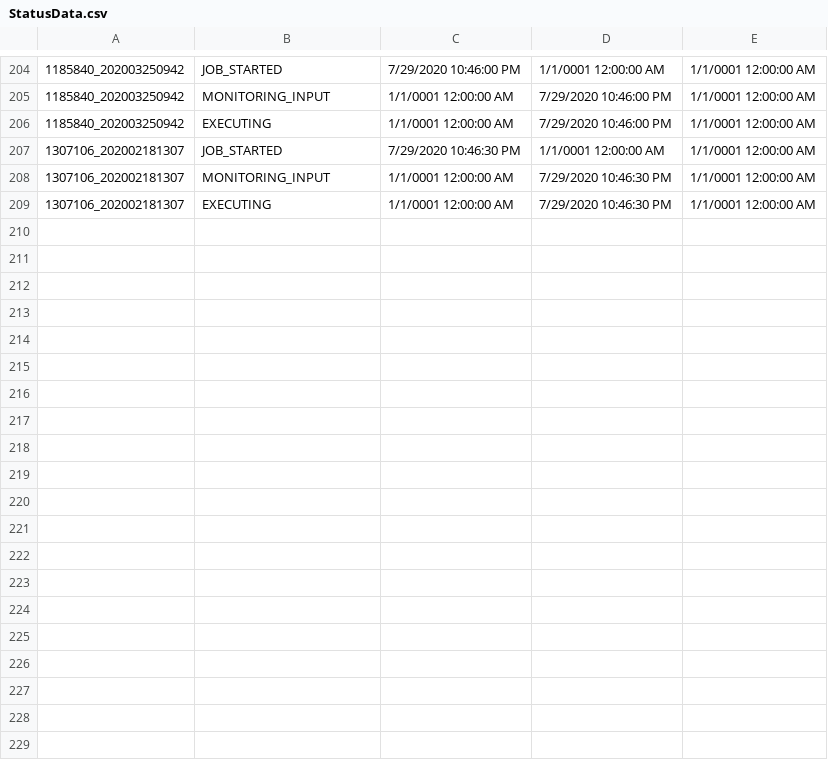
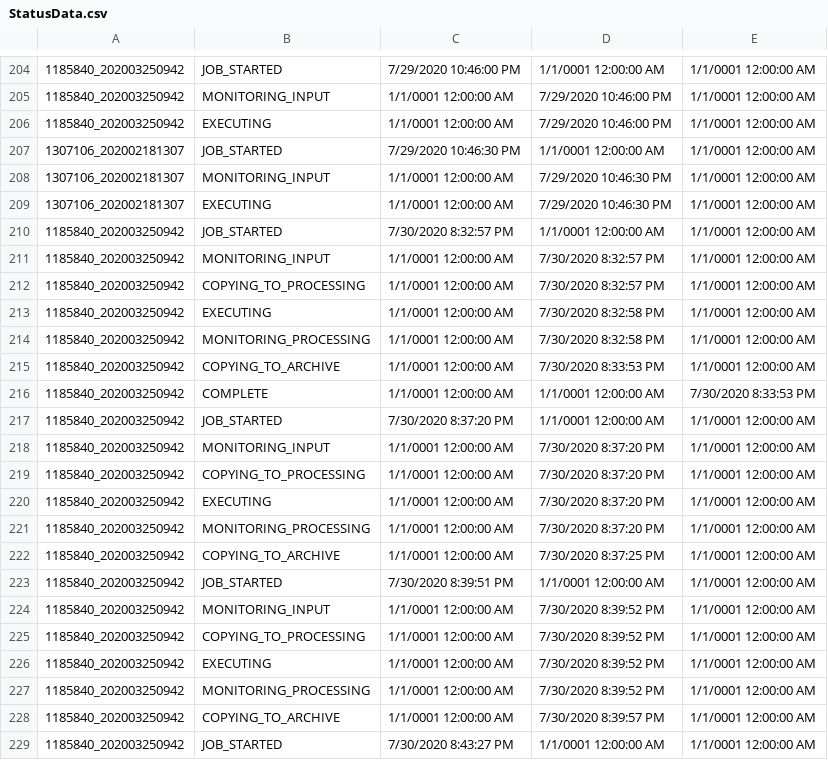
Before and after one commit to jimlundberg/Handler-Web-App, a CSV file: Handler/StatusData.csv, drawn as a sheet; only a part is shown, gaps mark what is left out; the diff covers the shown part only.

```diff
--- a/Handler/StatusData.csv
+++ b/Handler/StatusData.csv
@@ -209 +209,21 @@
 1307106_202002181307,EXECUTING,1/1/0001 12:00:00 AM,7/29/2020 10:46:30 PM,1/1/0001 12:00:00 AM
+1185840_202003250942,JOB_STARTED,7/30/2020 8:32:57 PM,1/1/0001 12:00:00 AM,1/1/0001 12:00:00 AM
+1185840_202003250942,MONITORING_INPUT,1/1/0001 12:00:00 AM,7/30/2020 8:32:57 PM,1/1/0001 12:00:00 AM
+1185840_202003250942,COPYING_TO_PROCESSING,1/1/0001 12:00:00 AM,7/30/2020 8:32:57 PM,1/1/0001 12:00:00 AM
+1185840_202003250942,EXECUTING,1/1/0001 12:00:00 AM,7/30/2020 8:32:58 PM,1/1/0001 12:00:00 AM
+1185840_202003250942,MONITORING_PROCESSING,1/1/0001 12:00:00 AM,7/30/2020 8:32:58 PM,1/1/0001 12:00:00 AM
+1185840_202003250942,COPYING_TO_ARCHIVE,1/1/0001 12:00:00 AM,7/30/2020 8:33:53 PM,1/1/0001 12:00:00 AM
+1185840_202003250942,COMPLETE,1/1/0001 12:00:00 AM,1/1/0001 12:00:00 AM,7/30/2020 8:33:53 PM
+1185840_202003250942,JOB_STARTED,7/30/2020 8:37:20 PM,1/1/0001 12:00:00 AM,1/1/0001 12:00:00 AM
+1185840_202003250942,MONITORING_INPUT,1/1/0001 12:00:00 AM,7/30/2020 8:37:20 PM,1/1/0001 12:00:00 AM
+1185840_202003250942,COPYING_TO_PROCESSING,1/1/0001 12:00:00 AM,7/30/2020 8:37:20 PM,1/1/0001 12:00:00 AM
+1185840_202003250942,EXECUTING,1/1/0001 12:00:00 AM,7/30/2020 8:37:20 PM,1/1/0001 12:00:00 AM
+1185840_202003250942,MONITORING_PROCESSING,1/1/0001 12:00:00 AM,7/30/2020 8:37:20 PM,1/1/0001 12:00:00 AM
+1185840_202003250942,COPYING_TO_ARCHIVE,1/1/0001 12:00:00 AM,7/30/2020 8:37:25 PM,1/1/0001 12:00:00 AM
+1185840_202003250942,JOB_STARTED,7/30/2020 8:39:51 PM,1/1/0001 12:00:00 AM,1/1/0001 12:00:00 AM
+1185840_202003250942,MONITORING_INPUT,1/1/0001 12:00:00 AM,7/30/2020 8:39:52 PM,1/1/0001 12:00:00 AM
+1185840_202003250942,COPYING_TO_PROCESSING,1/1/0001 12:00:00 AM,7/30/2020 8:39:52 PM,1/1/0001 12:00:00 AM
+1185840_202003250942,EXECUTING,1/1/0001 12:00:00 AM,7/30/2020 8:39:52 PM,1/1/0001 12:00:00 AM
+1185840_202003250942,MONITORING_PROCESSING,1/1/0001 12:00:00 AM,7/30/2020 8:39:52 PM,1/1/0001 12:00:00 AM
+1185840_202003250942,COPYING_TO_ARCHIVE,1/1/0001 12:00:00 AM,7/30/2020 8:39:57 PM,1/1/0001 12:00:00 AM
+1185840_202003250942,JOB_STARTED,7/30/2020 8:43:27 PM,1/1/0001 12:00:00 AM,1/1/0001 12:00:00 AM
```
Also changed, not shown: 19 added rows elsewhere in this file, 1 other file.
